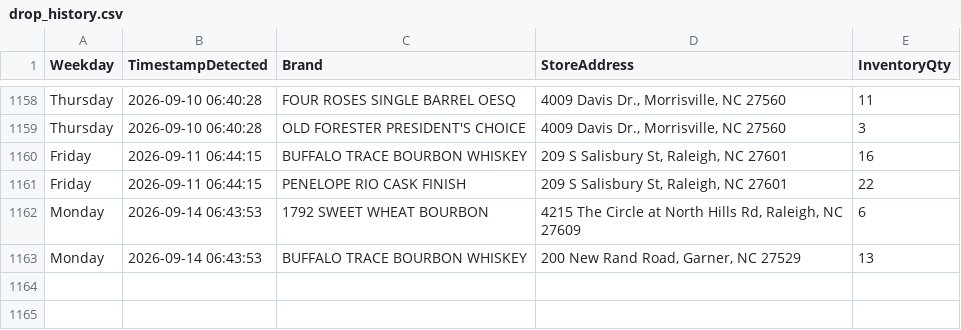
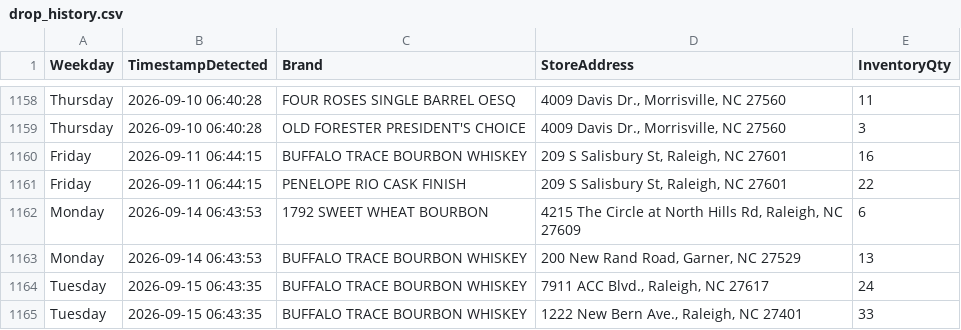
Before and after one commit to bourbonhunter/bourbon-pourcast-frontend, a CSV file: drop_history.csv, drawn as a sheet; only a part is shown, gaps mark what is left out.

```diff
--- a/drop_history.csv
+++ b/drop_history.csv
@@ -1163 +1163,3 @@ Monday,2026-09-14 06:43:53,1792 SWEET WHEAT BOURBON,"4215 The Circle at North Hi
 Monday,2026-09-14 06:43:53,BUFFALO TRACE BOURBON WHISKEY,"200 New Rand Road, Garner, NC 27529",13
+Tuesday,2026-09-15 06:43:35,BUFFALO TRACE BOURBON WHISKEY,"7911 ACC Blvd., Raleigh, NC 27617",24
+Tuesday,2026-09-15 06:43:35,BUFFALO TRACE BOURBON WHISKEY,"1222 New Bern Ave., Raleigh, NC 27401",33
```
Also changed, not shown: drop_tracker.csv, 6 other files.
